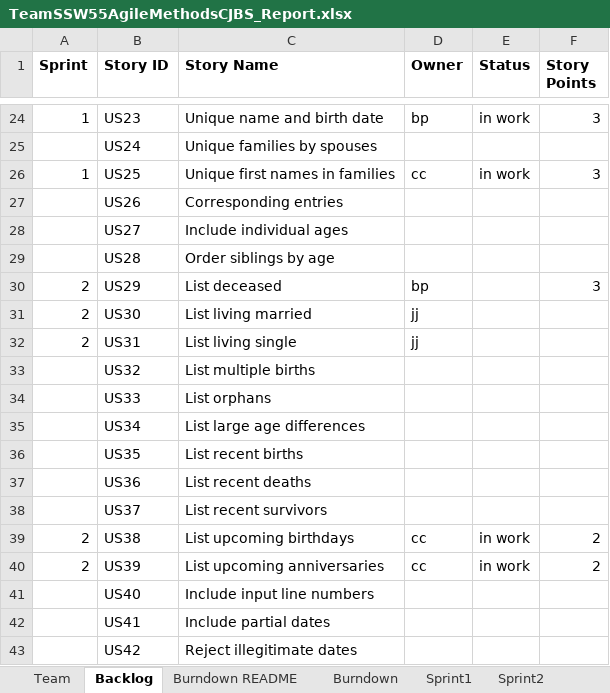
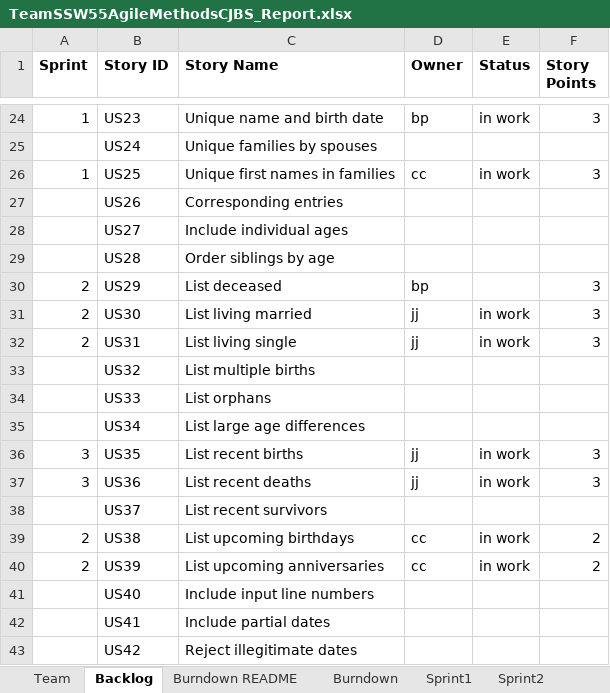
Before and after one commit to rsukitha/SSW555AgileMethodsCJBS, an Excel workbook: TeamSSW55AgileMethodsCJBS_Report.xlsx, sheet Backlog, drawn as a sheet; only a part is shown, gaps mark what is left out; values as stored, in another font and other column widths than the file's, no borders; the diff names each change by its address in the sheet, - before the commit and + after, or states it on an @@ line.

Commit message:
updating excel with user story details

```diff
--- a/TeamSSW55AgileMethodsCJBS_Report.xlsx (sheet Backlog)
+++ b/TeamSSW55AgileMethodsCJBS_Report.xlsx (sheet Backlog)
-E31:E32 (Status): (empty)
+E31:E32 (Status): in work
-F31:F32 (Story Points): (empty)
+F31:F32 (Story Points): 3
-A36:A37 (Sprint): (empty)
+A36:A37 (Sprint): 3
-D36:D37 (Owner): (empty)
+D36:D37 (Owner): jj
-E36:E37 (Status): (empty)
+E36:E37 (Status): in work
-F36:F37 (Story Points): (empty)
+F36:F37 (Story Points): 3
```
Also changed, not shown: charts or pictures, 2 other files.
